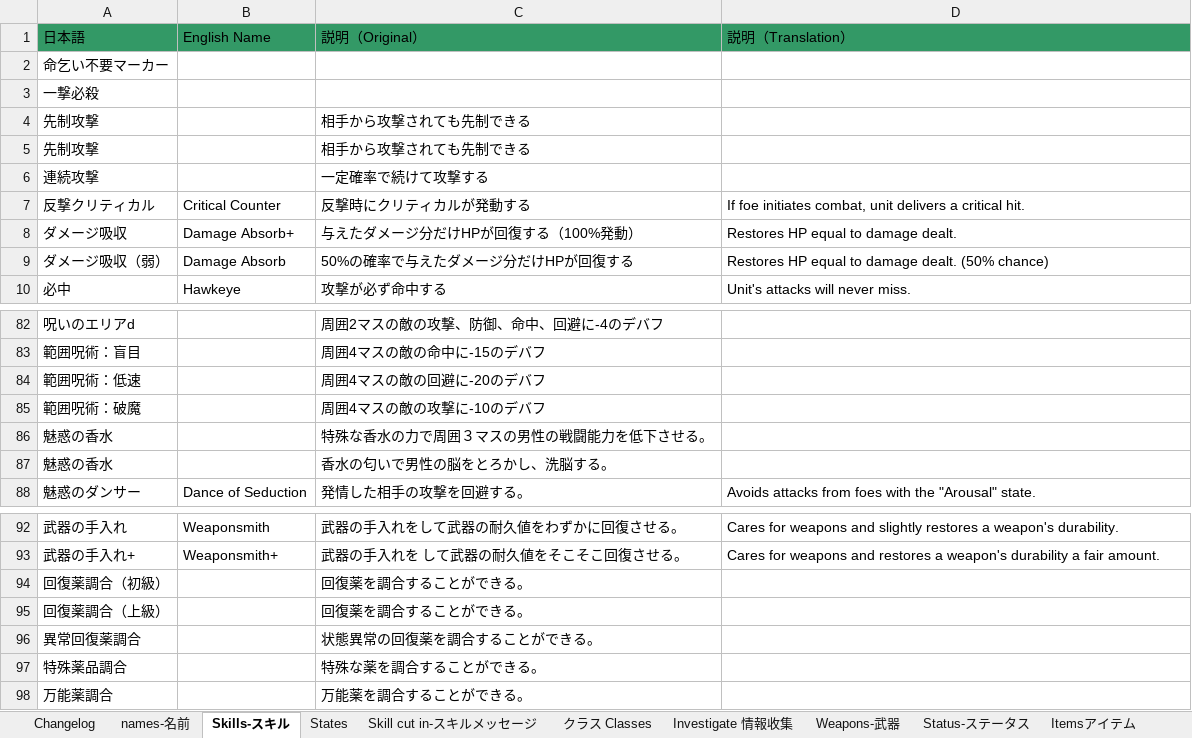
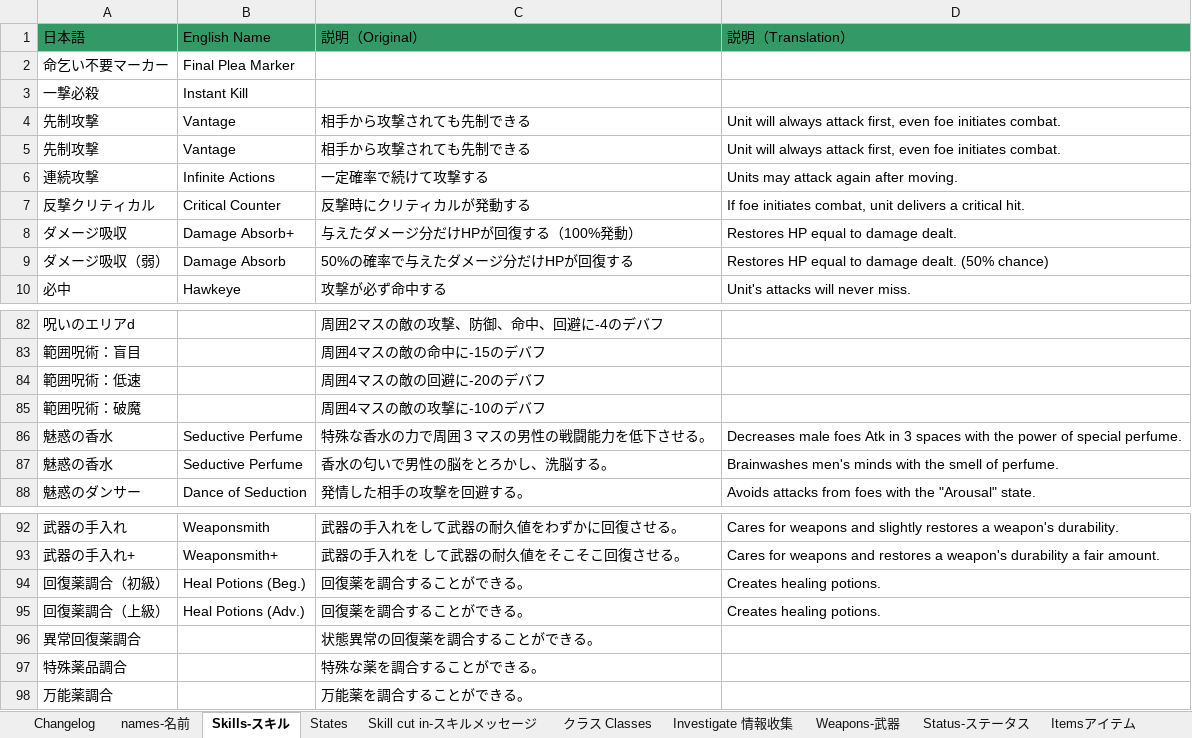
Before and after one commit to Giratena/Succubus-Senki-Translation-Project, an Excel workbook: 固有名詞 (Literally everything else).xlsx, sheet Skills-スキル, drawn as a sheet; only a part is shown, gaps mark what is left out; values as stored, in another font and other column widths than the file's, no borders; the diff names each change by its address in the sheet, - before the commit and + after, or states it on an @@ line.

```diff
--- a/固有名詞 (Literally everything else).xlsx (sheet Skills-スキル)
+++ b/固有名詞 (Literally everything else).xlsx (sheet Skills-スキル)
-B2 (English Name): (empty)
+B2 (English Name): Final Plea Marker
-B3 (English Name): (empty)
+B3 (English Name): Instant Kill
-B4:B5 (English Name): (empty)
+B4:B5 (English Name): Vantage
-D4:D5 (説明（Translation）): (empty)
+D4:D5 (説明（Translation）): Unit will always attack first, even foe initiates combat.
-B6 (English Name): (empty)
+B6 (English Name): Infinite Actions
-D6 (説明（Translation）): (empty)
+D6 (説明（Translation）): Units may attack again after moving.
-B86:B87 (English Name): (empty)
+B86:B87 (English Name): Seductive Perfume
-D86 (説明（Translation）): (empty)
+D86 (説明（Translation）): Decreases male foes Atk in 3 spaces with the power of special perfume.
-D87 (説明（Translation）): (empty)
+D87 (説明（Translation）): Brainwashes men's minds with the smell of perfume.
-B94 (English Name): (empty)
+B94 (English Name): Heal Potions (Beg.)
-D94:D95 (説明（Translation）): (empty)
+D94:D95 (説明（Translation）): Creates healing potions.
-B95 (English Name): (empty)
+B95 (English Name): Heal Potions (Adv.)
```
Also changed, not shown: 1 other file.
